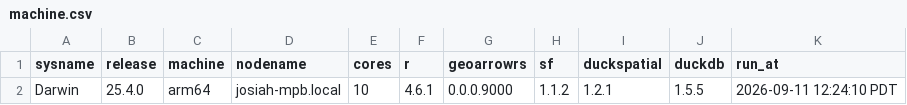
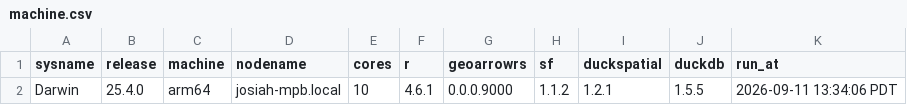
Before and after one commit to JosiahParry/geoarrowrs, a CSV file: bench/duckspatial/last-run/machine.csv, drawn as a sheet.

```diff
--- a/bench/duckspatial/last-run/machine.csv
+++ b/bench/duckspatial/last-run/machine.csv
@@ -1,2 +1,2 @@
 "sysname","release","machine","nodename","cores","r","geoarrowrs","sf","duckspatial","duckdb","run_at"
-"Darwin","25.4.0","arm64","josiah-mpb.local",10,"4.6.1","0.0.0.9000","1.1.2","1.2.1","1.5.5","2026-09-11 12:24:10 PDT"
+"Darwin","25.4.0","arm64","josiah-mpb.local",10,"4.6.1","0.0.0.9000","1.1.2","1.2.1","1.5.5","2026-09-11 13:34:06 PDT"
```
Also changed, not shown: bench/duckspatial/last-run/timings.csv, 10 other files.
